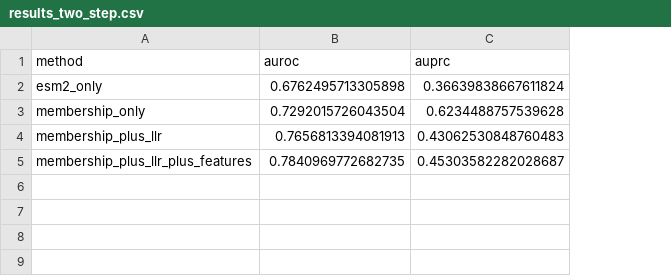
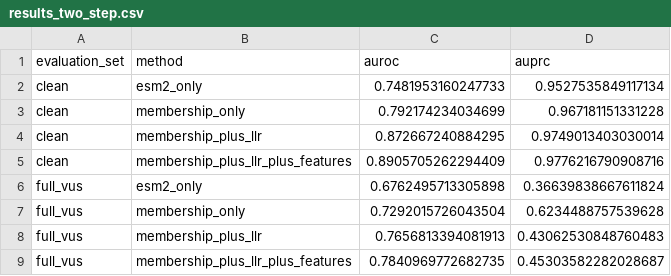
Before and after one commit to khatvangi/idp-mechanism-classifier, a CSV file: data/variants/results_two_step.csv, drawn as a sheet; addresses are those after the commit; the diff names each change by its address in the sheet, - before the commit and + after, or states it on an @@ line.

```diff
--- a/data/variants/results_two_step.csv
+++ b/data/variants/results_two_step.csv
+column A (evaluation_set), rows 6-9: all full_vus
+row 2: clean | esm2_only | 0.7481953160247733 | 0.9527535849117134
+row 3: clean | membership_only | 0.792174234034699 | 0.967181151331228
+row 4: clean | membership_plus_llr | 0.872667240884295 | 0.9749013403030014
+row 5: clean | membership_plus_llr_plus_features | 0.8905705262294409 | 0.9776216790908716
```
Also changed, not shown: data/variants/bootstrap_cis.csv, 10 other files.
